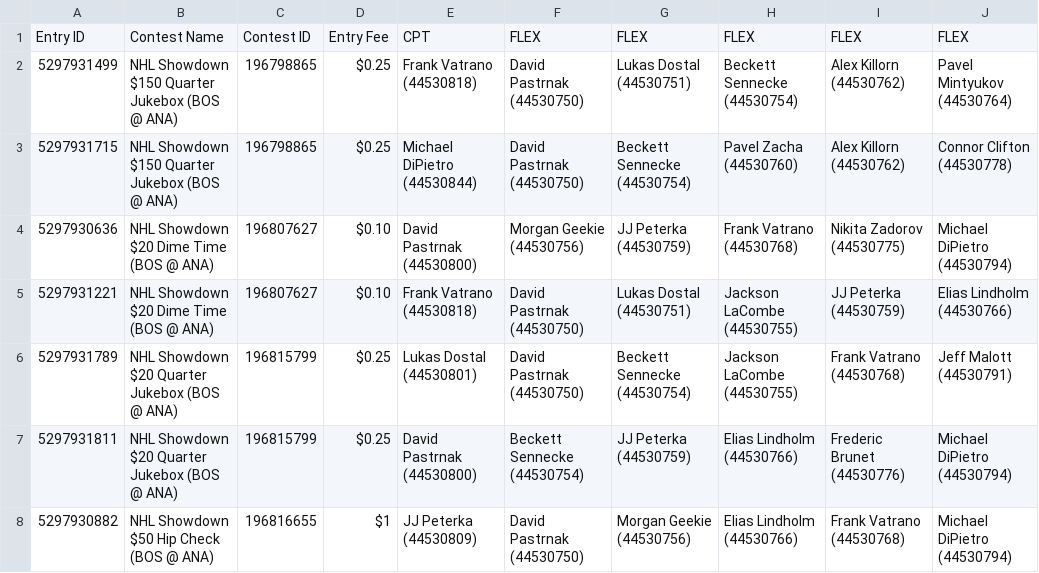
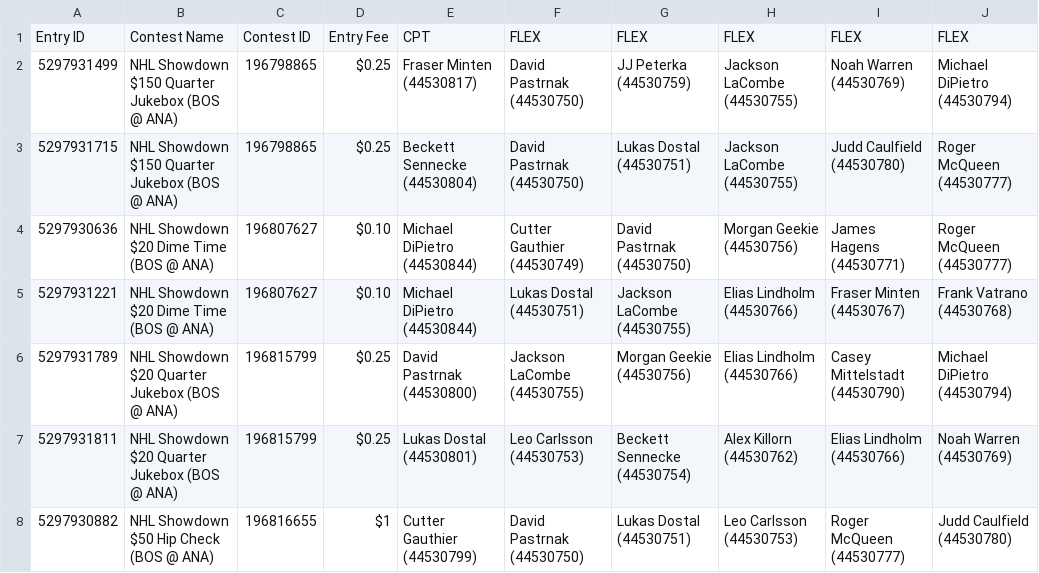
Before and after one commit to bleeski/nhl-dfs, a CSV file: data/entered/showdown-20261016-e114478689.csv, drawn as a sheet.

```diff
--- a/data/entered/showdown-20261016-e114478689.csv
+++ b/data/entered/showdown-20261016-e114478689.csv
@@ -1,8 +1,8 @@
 Entry ID,Contest Name,Contest ID,Entry Fee,CPT,FLEX,FLEX,FLEX,FLEX,FLEX
-5297931499,NHL Showdown $150 Quarter Jukebox (BOS @ ANA),196798865,$0.25,Frank Vatrano (44530818),David Pastrnak (44530750),Lukas Dostal (44530751),Beckett Sennecke (44530754),Alex Killorn (44530762),Pavel Mintyukov (44530764)
-5297931715,NHL Showdown $150 Quarter Jukebox (BOS @ ANA),196798865,$0.25,Michael DiPietro (44530844),David Pastrnak (44530750),Beckett Sennecke (44530754),Pavel Zacha (44530760),Alex Killorn (44530762),Connor Clifton (44530778)
-5297930636,NHL Showdown $20 Dime Time (BOS @ ANA),196807627,$0.10,David Pastrnak (44530800),Morgan Geekie (44530756),JJ Peterka (44530759),Frank Vatrano (44530768),Nikita Zadorov (44530775),Michael DiPietro (44530794)
-5297931221,NHL Showdown $20 Dime Time (BOS @ ANA),196807627,$0.10,Frank Vatrano (44530818),David Pastrnak (44530750),Lukas Dostal (44530751),Jackson LaCombe (44530755),JJ Peterka (44530759),Elias Lindholm (44530766)
-5297931789,NHL Showdown $20 Quarter Jukebox (BOS @ ANA),196815799,$0.25,Lukas Dostal (44530801),David Pastrnak (44530750),Beckett Sennecke (44530754),Jackson LaCombe (44530755),Frank Vatrano (44530768),Jeff Malott (44530791)
-5297931811,NHL Showdown $20 Quarter Jukebox (BOS @ ANA),196815799,$0.25,David Pastrnak (44530800),Beckett Sennecke (44530754),JJ Peterka (44530759),Elias Lindholm (44530766),Frederic Brunet (44530776),Michael DiPietro (44530794)
-5297930882,NHL Showdown $50 Hip Check (BOS @ ANA),196816655,$1,JJ Peterka (44530809),David Pastrnak (44530750),Morgan Geekie (44530756),Elias Lindholm (44530766),Frank Vatrano (44530768),Michael DiPietro (44530794)
+5297931499,NHL Showdown $150 Quarter Jukebox (BOS @ ANA),196798865,$0.25,Fraser Minten (44530817),David Pastrnak (44530750),JJ Peterka (44530759),Jackson LaCombe (44530755),Noah Warren (44530769),Michael DiPietro (44530794)
+5297931715,NHL Showdown $150 Quarter Jukebox (BOS @ ANA),196798865,$0.25,Beckett Sennecke (44530804),David Pastrnak (44530750),Lukas Dostal (44530751),Jackson LaCombe (44530755),Judd Caulfield (44530780),Roger McQueen (44530777)
+5297930636,NHL Showdown $20 Dime Time (BOS @ ANA),196807627,$0.10,Michael DiPietro (44530844),Cutter Gauthier (44530749),David Pastrnak (44530750),Morgan Geekie (44530756),James Hagens (44530771),Roger McQueen (44530777)
+5297931221,NHL Showdown $20 Dime Time (BOS @ ANA),196807627,$0.10,Michael DiPietro (44530844),Lukas Dostal (44530751),Jackson LaCombe (44530755),Elias Lindholm (44530766),Fraser Minten (44530767),Frank Vatrano (44530768)
+5297931789,NHL Showdown $20 Quarter Jukebox (BOS @ ANA),196815799,$0.25,David Pastrnak (44530800),Jackson LaCombe (44530755),Morgan Geekie (44530756),Elias Lindholm (44530766),Casey Mittelstadt (44530790),Michael DiPietro (44530794)
+5297931811,NHL Showdown $20 Quarter Jukebox (BOS @ ANA),196815799,$0.25,Lukas Dostal (44530801),Leo Carlsson (44530753),Beckett Sennecke (44530754),Alex Killorn (44530762),Elias Lindholm (44530766),Noah Warren (44530769)
+5297930882,NHL Showdown $50 Hip Check (BOS @ ANA),196816655,$1,Cutter Gauthier (44530799),David Pastrnak (44530750),Lukas Dostal (44530751),Leo Carlsson (44530753),Roger McQueen (44530777),Judd Caulfield (44530780)
```
